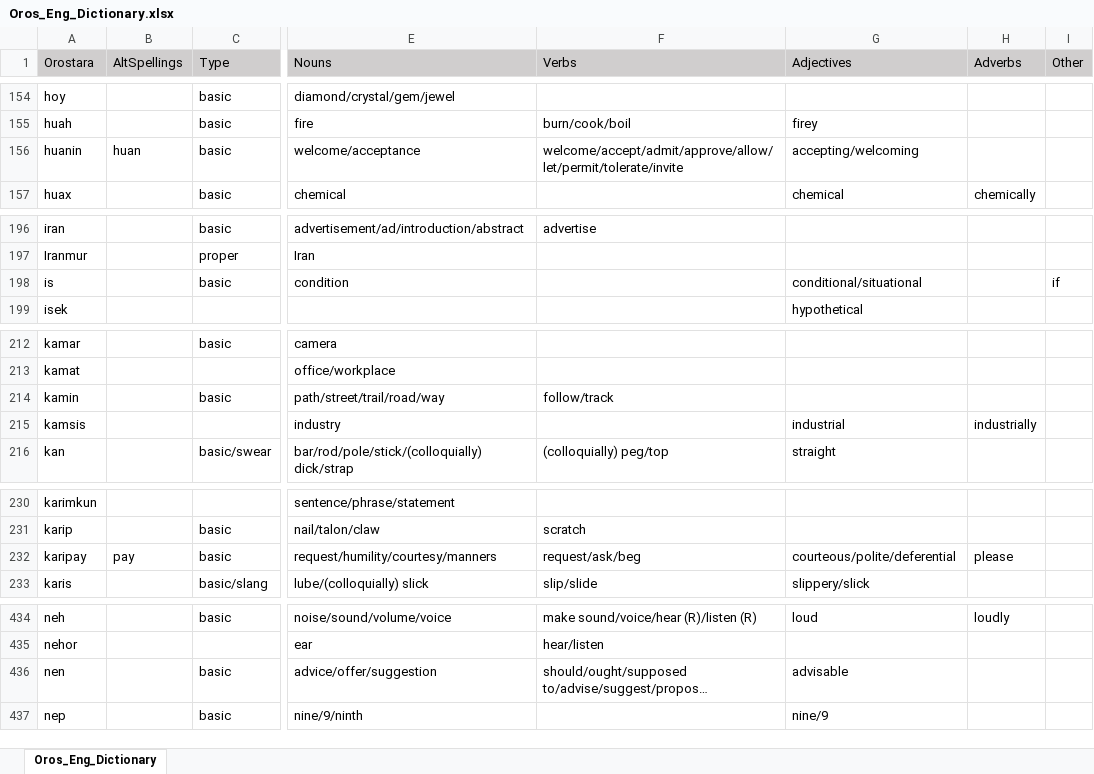
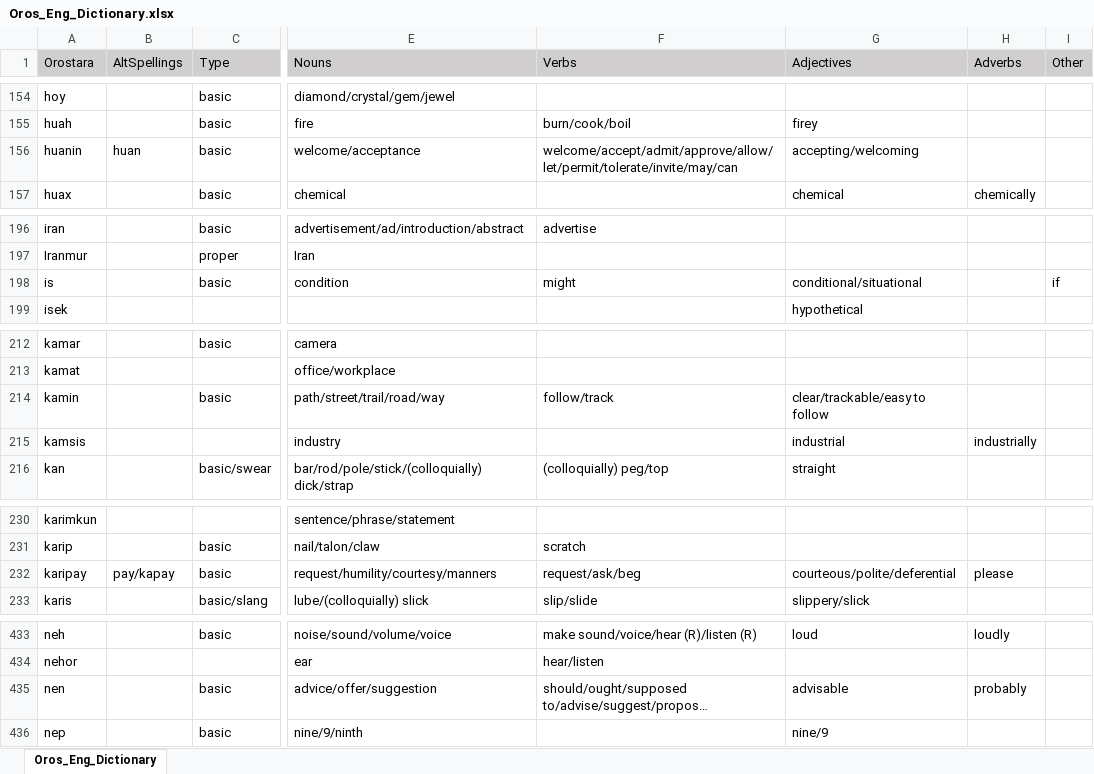
Before and after one commit to orostara/Orostara-Dictionary, an Excel workbook: files/Oros_Eng_Dictionary.xlsx, sheet Oros_Eng_Dictionary, drawn as a sheet; only a part is shown, gaps mark what is left out; long unchanged cells end in …; values as stored, in another font and other column widths than the file's, no borders; table styles not drawn; addresses are those after the commit; the diff covers the shown part only; the diff names each change by its address in the sheet, - before the commit and + after, or states it on an @@ line.

```diff
--- a/files/Oros_Eng_Dictionary.xlsx (sheet Oros_Eng_Dictionary)
+++ b/files/Oros_Eng_Dictionary.xlsx (sheet Oros_Eng_Dictionary)
-F156 (Verbs): welcome/accept/admit/approve/allow/let/permit/tolerate/invite
+F156 (Verbs): welcome/accept/admit/approve/allow/let/permit/tolerate/invite/may/can
-F198 (Verbs): (empty)
+F198 (Verbs): might
-G214 (Adjectives): (empty)
+G214 (Adjectives): clear/trackable/easy to follow
-B232 (AltSpellings): pay
+B232 (AltSpellings): pay/kapay
-H435 (Adverbs): (empty)
+H435 (Adverbs): probably
```
Also changed, not shown: 7 added rows, 1 removed row and 16 edited cells elsewhere in this sheet, 2 other files.
